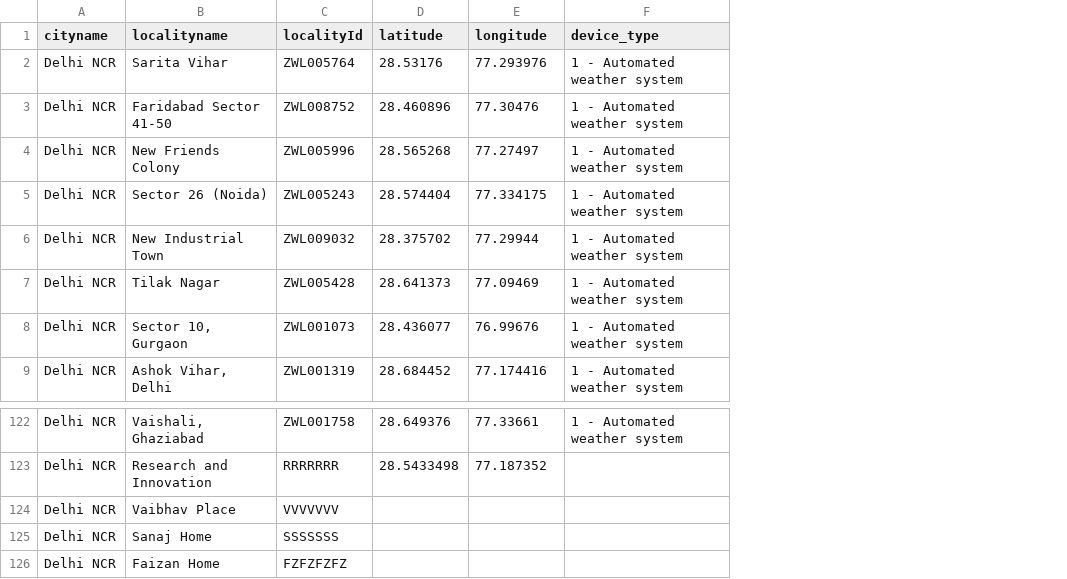
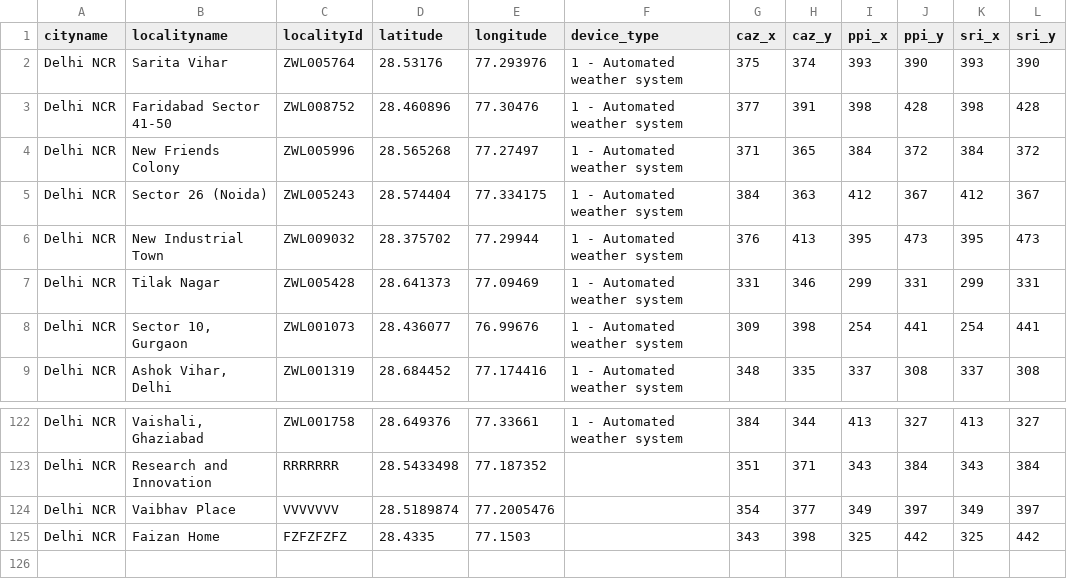
Before and after one commit to vaibhavpharate/imd_radar, a CSV file: delhi_sites.csv, drawn as a sheet; only a part is shown, gaps mark what is left out; removed rows and columns are numbered as before the commit, all else as after; the diff names each change by its address in the sheet, - before the commit and + after, or states it on an @@ line.

Commit message:
big commit for data extraction

```diff
--- a/delhi_sites.csv
+++ b/delhi_sites.csv
+column G (caz_x), rows 2-9: 375 | 377 | 371 | 384 | 376 | 331 | 309 | 348; rows 122-125: 384 | 351 | 354 | 343
+column H (caz_y), rows 2-9: 374 | 391 | 365 | 363 | 413 | 346 | 398 | 335; rows 122-125: 344 | 371 | 377 | 398
+column I (ppi_x), rows 2-9: 393 | 398 | 384 | 412 | 395 | 299 | 254 | 337; rows 122-125: 413 | 343 | 349 | 325
+column J (ppi_y), rows 2-9: 390 | 428 | 372 | 367 | 473 | 331 | 441 | 308; rows 122-125: 327 | 384 | 397 | 442
+column K (sri_x), rows 2-9: 393 | 398 | 384 | 412 | 395 | 299 | 254 | 337; rows 122-125: 413 | 343 | 349 | 325
+column L (sri_y), rows 2-9: 390 | 428 | 372 | 367 | 473 | 331 | 441 | 308; rows 122-125: 327 | 384 | 397 | 442
-D124 (latitude): (empty)
+D124 (latitude): 28.5189874
-E124 (longitude): (empty)
+E124 (longitude): 77.2005476
-row 125: Delhi NCR | Sanaj Home | SSSSSSS
-D125 (latitude): (empty)
+D125 (latitude): 28.4335
-E125 (longitude): (empty)
+E125 (longitude): 77.1503
```
Also changed, not shown: 8 other files.
